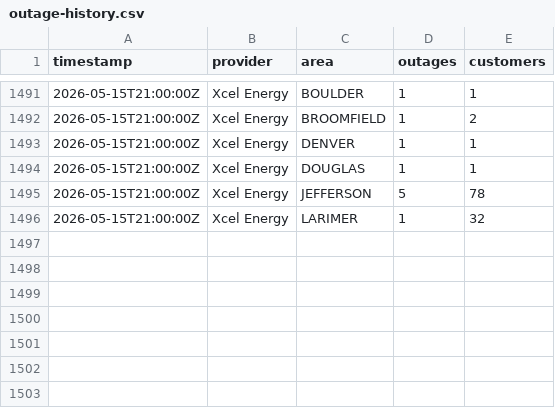
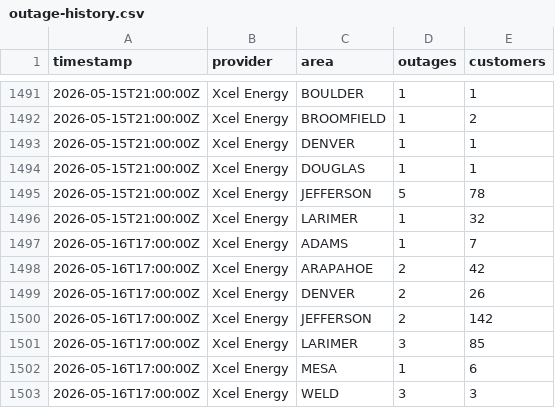
Before and after one commit to aachokey/denver-outages, a CSV file: outage-history.csv, drawn as a sheet; only a part is shown, gaps mark what is left out.

```diff
--- a/outage-history.csv
+++ b/outage-history.csv
@@ -1496 +1496,8 @@ timestamp,provider,area,outages,customers
 "2026-05-15T21:00:00Z","Xcel Energy","LARIMER",1,32
+"2026-05-16T17:00:00Z","Xcel Energy","ADAMS",1,7
+"2026-05-16T17:00:00Z","Xcel Energy","ARAPAHOE",2,42
+"2026-05-16T17:00:00Z","Xcel Energy","DENVER",2,26
+"2026-05-16T17:00:00Z","Xcel Energy","JEFFERSON",2,142
+"2026-05-16T17:00:00Z","Xcel Energy","LARIMER",3,85
+"2026-05-16T17:00:00Z","Xcel Energy","MESA",1,6
+"2026-05-16T17:00:00Z","Xcel Energy","WELD",3,3
```
Also changed, not shown: 3 other files.
